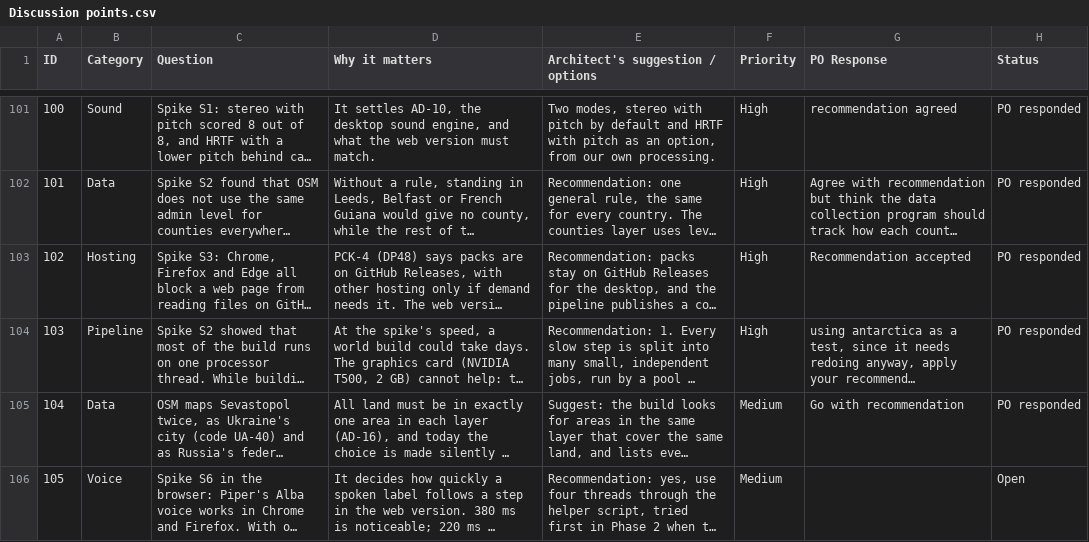
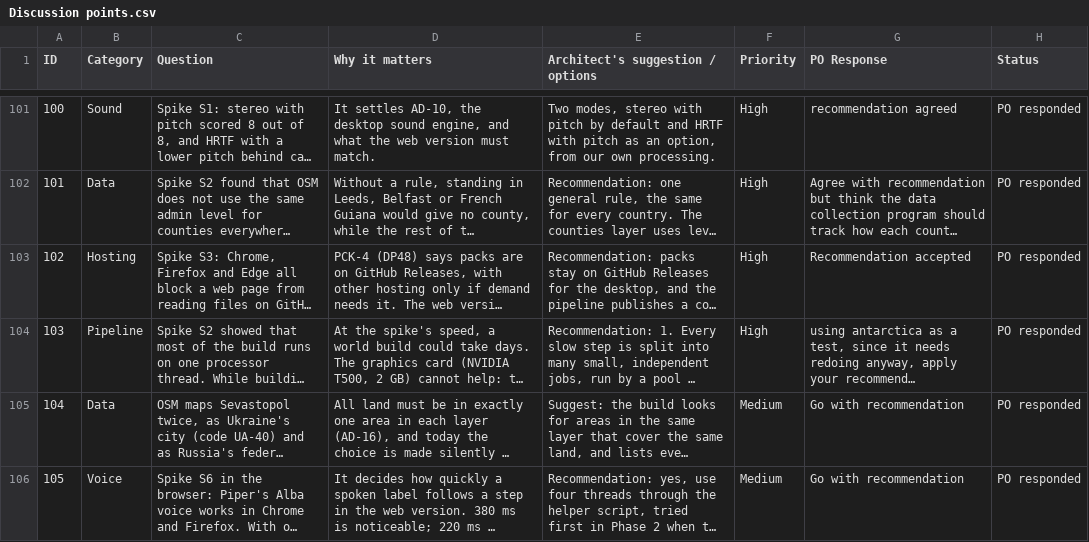
Before and after one commit to Chessel85/TobyMap, a CSV file: docs/design/Discussion points.csv, drawn as a sheet; only a part is shown, gaps mark what is left out; long unchanged cells end in …; the diff names each change by its address in the sheet, - before the commit and + after, or states it on an @@ line.

```diff
--- a/docs/design/Discussion points.csv
+++ b/docs/design/Discussion points.csv
-G106 (PO Response): (empty)
+G106 (PO Response): Go with recommendation
-H106 (Status): Open
+H106 (Status): PO responded
```
Also changed, not shown: 3 other files.
